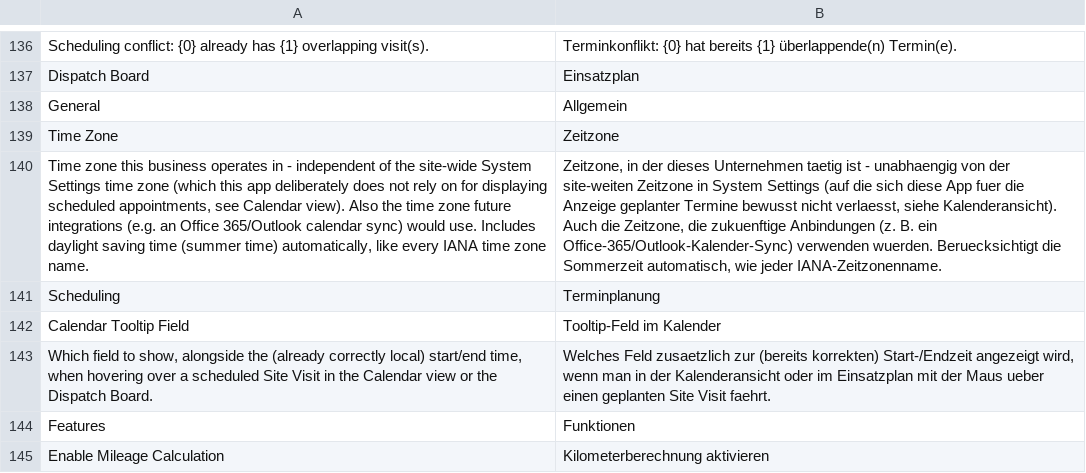
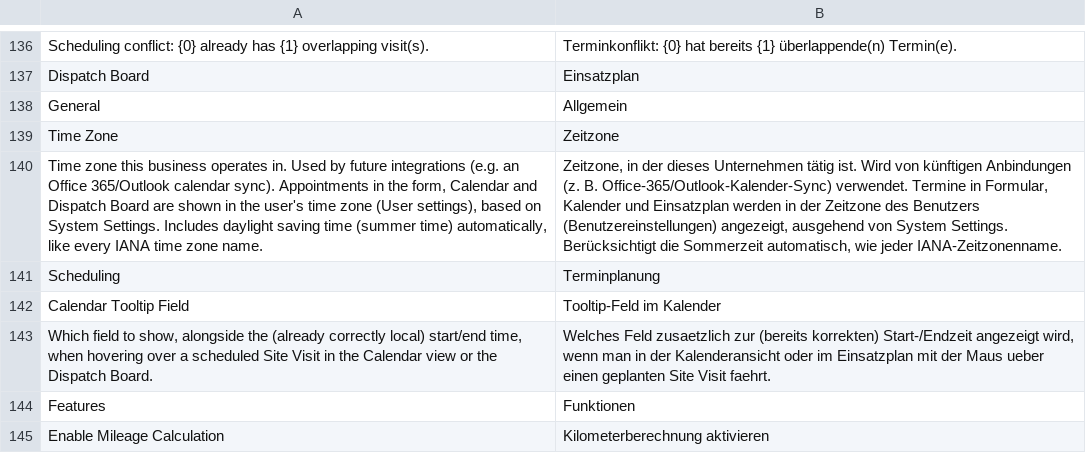
Before and after one commit to Michael-Bockhoff-GmbH/fieldservice, a CSV file: fieldservice/translations/de.csv, drawn as a sheet; only a part is shown, gaps mark what is left out; removed rows and columns are numbered as before the commit, all else as after; the diff names each change by its address in the sheet, - before the commit and + after, or states it on an @@ line.

```diff
--- a/fieldservice/translations/de.csv
+++ b/fieldservice/translations/de.csv
-row 140: Time zone this business operates in - independent of the site-wide System Settings time zone (which this app deliberately does not rely on for displaying scheduled appointments, see Calendar view). Also the time zone future integrations (e.g. an Office 365/Outlook calendar sync) would use. Includes daylight saving time (summer time) automatically, like every IANA time zone name. | Zeitzone, in der dieses Unternehmen taetig ist - unabhaengig von der site-weiten Zeitzone in System Settings (auf die sich diese App fuer die Anzeige geplanter Termine bewusst nicht verlaesst, siehe Kalenderansicht). Auch die Zeitzone, die zukuenftige Anbindungen (z. B. ein Office-365/Outlook-Kalender-Sync) verwenden wuerden. Beruecksichtigt die Sommerzeit automatisch, wie jeder IANA-Zeitzonenname.
+row 140: Time zone this business operates in. Used by future integrations (e.g. an Office 365/Outlook calendar sync). Appointments in the form, Calendar and Dispatch Board are shown in the user's time zone (User settings), based on System Settings. Includes daylight saving time (summer time) automatically, like every IANA time zone name. | Zeitzone, in der dieses Unternehmen tätig ist. Wird von künftigen Anbindungen (z. B. Office-365/Outlook-Kalender-Sync) verwendet. Termine in Formular, Kalender und Einsatzplan werden in der Zeitzone des Benutzers (Benutzereinstellungen) angezeigt, ausgehend von System Settings. Berücksichtigt die Sommerzeit automatisch, wie jeder IANA-Zeitzonenname.
```
Also changed, not shown: 3 other files.
